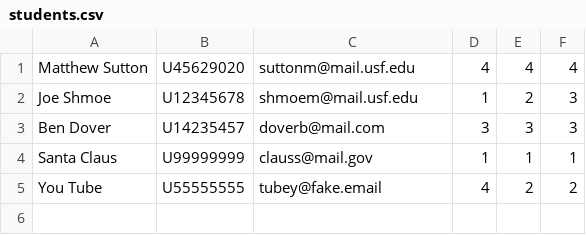
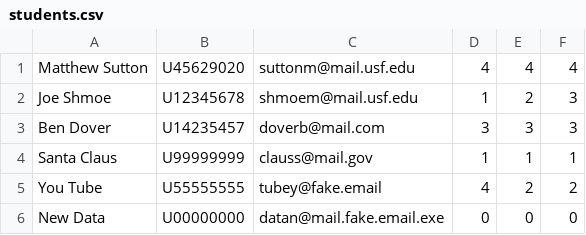
Before and after one commit to matthewscoderepos/ClassRollSystemForTesting, a CSV file: students.csv, drawn as a sheet.

```diff
--- a/students.csv
+++ b/students.csv
@@ -5 +5,2 @@ Santa Claus,U99999999,clauss@mail.gov,1,1,1
 You Tube,U55555555,tubey@fake.email,4,2,2
+New Data,U00000000,datan@mail.fake.email.exe,0,0,0
```
Also changed, not shown: 1 other file.
